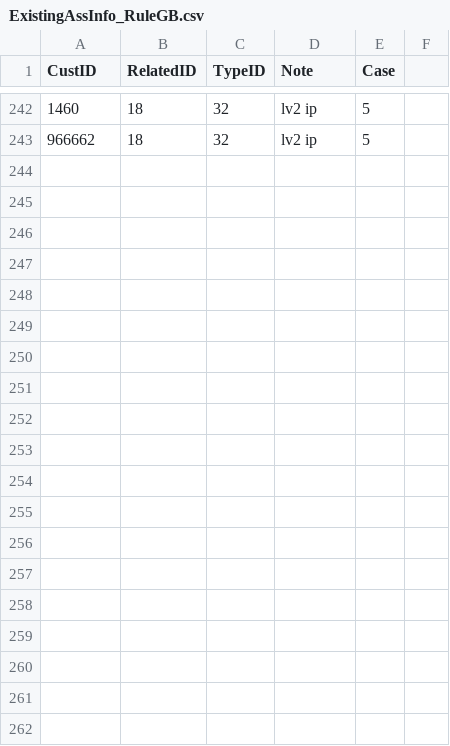
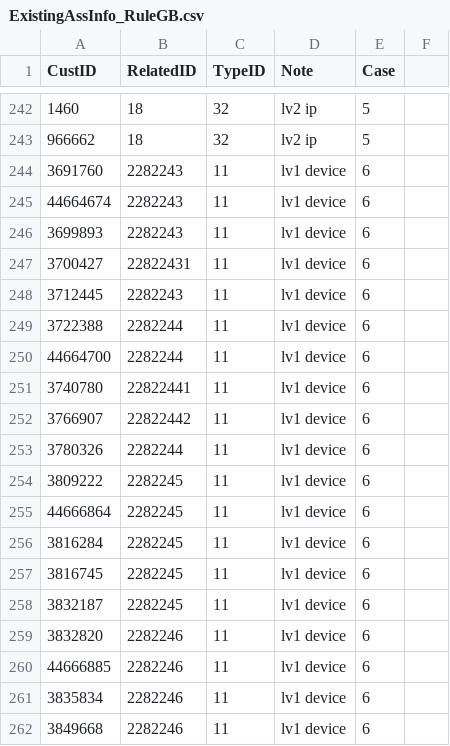
Before and after one commit to starixvn/spu_qcteam, a CSV file: MatchMonitor/RuleGB/ExistingAssInfo_RuleGB.csv, drawn as a sheet; only a part is shown, gaps mark what is left out; the diff covers the shown part only.

```diff
--- a/MatchMonitor/RuleGB/ExistingAssInfo_RuleGB.csv
+++ b/MatchMonitor/RuleGB/ExistingAssInfo_RuleGB.csv
@@ -243 +243,20 @@ CustID,RelatedID,TypeID,Note,Case,
 966662,18,32,lv2 ip,5,
+3691760,2282243,11,lv1 device,6,
+44664674,2282243,11,lv1 device,6,
+3699893,2282243,11,lv1 device,6,
+3700427,22822431,11,lv1 device,6,
+3712445,2282243,11,lv1 device,6,
+3722388,2282244,11,lv1 device,6,
+44664700,2282244,11,lv1 device,6,
+3740780,22822441,11,lv1 device,6,
+3766907,22822442,11,lv1 device,6,
+3780326,2282244,11,lv1 device,6,
+3809222,2282245,11,lv1 device,6,
+44666864,2282245,11,lv1 device,6,
+3816284,2282245,11,lv1 device,6,
+3816745,2282245,11,lv1 device,6,
+3832187,2282245,11,lv1 device,6,
+3832820,2282246,11,lv1 device,6,
+44666885,2282246,11,lv1 device,6,
+3835834,2282246,11,lv1 device,6,
+3849668,2282246,11,lv1 device,6,
```
Also changed, not shown: 11 added rows elsewhere in this file, MatchMonitor/RuleGB/NewTransInfo_RuleGB.csv, 2 other files.
